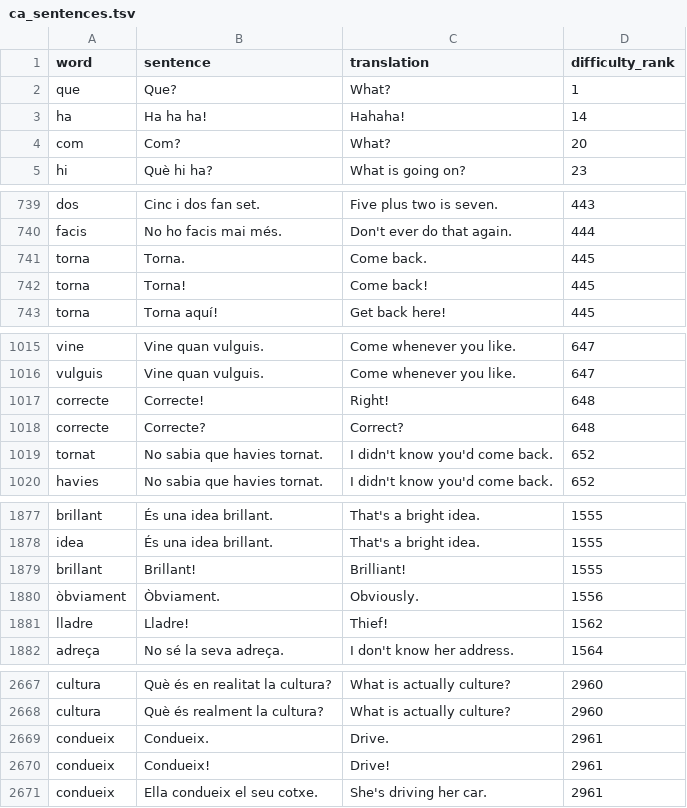
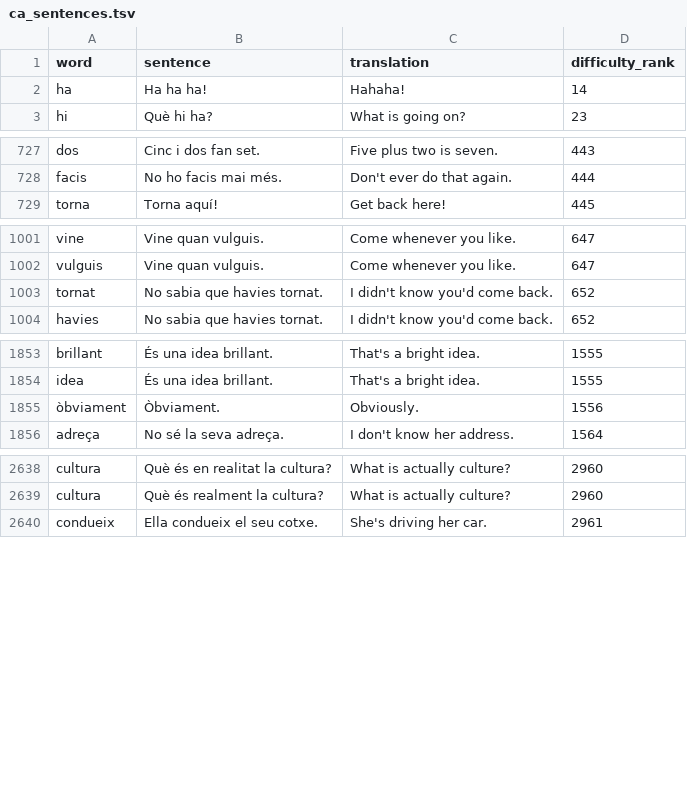
Before and after one commit to CorneliuSmith/polyglot-srs, a TSV file: data/ca_sentences.tsv, drawn as a sheet; only a part is shown, gaps mark what is left out; the diff covers the shown part only; the diff names each change by its address in the sheet, - before the commit and + after, or states it on an @@ line.

```diff
--- a/data/ca_sentences.tsv
+++ b/data/ca_sentences.tsv
-row 2: que | Que? | What? | 1
-row 4: com | Com? | What? | 20
-row 741: torna | Torna. | Come back. | 445
-row 742: torna | Torna! | Come back! | 445
-row 1017: correcte | Correcte! | Right! | 648
-row 1018: correcte | Correcte? | Correct? | 648
-row 1879: brillant | Brillant! | Brilliant! | 1555
-row 1881: lladre | Lladre! | Thief! | 1562
-row 2669: condueix | Condueix. | Drive. | 2961
-row 2670: condueix | Condueix! | Drive! | 2961
```
Also changed, not shown: 25 removed rows elsewhere in this file, data/fa_sentences.tsv, data/ha_sentences.tsv, 21 other files.
